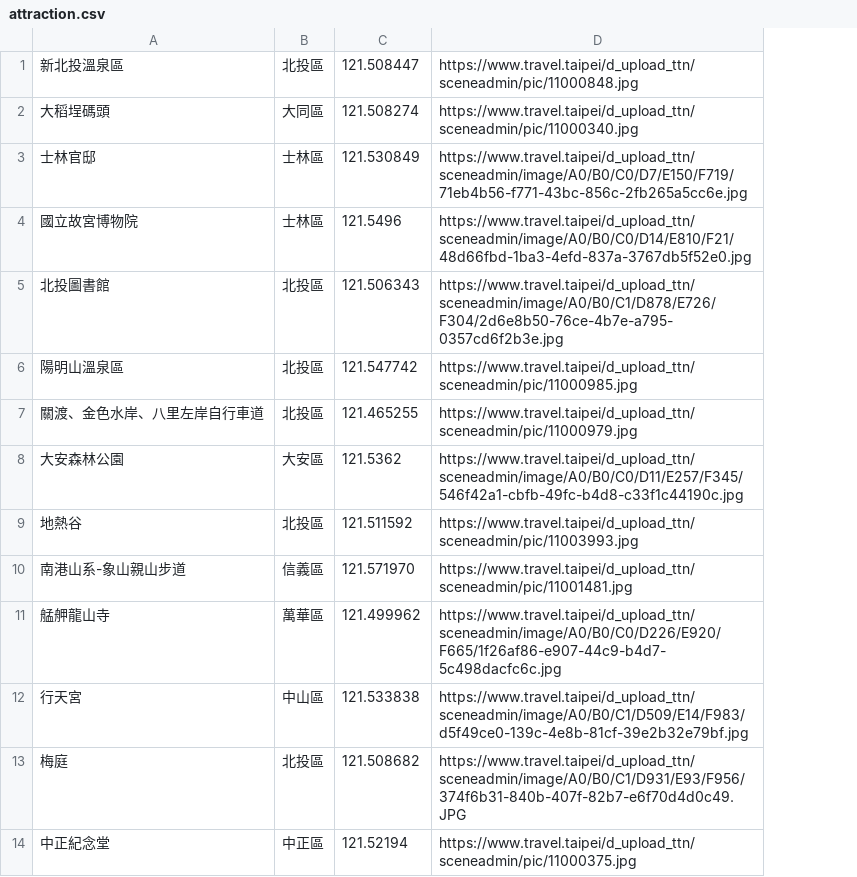
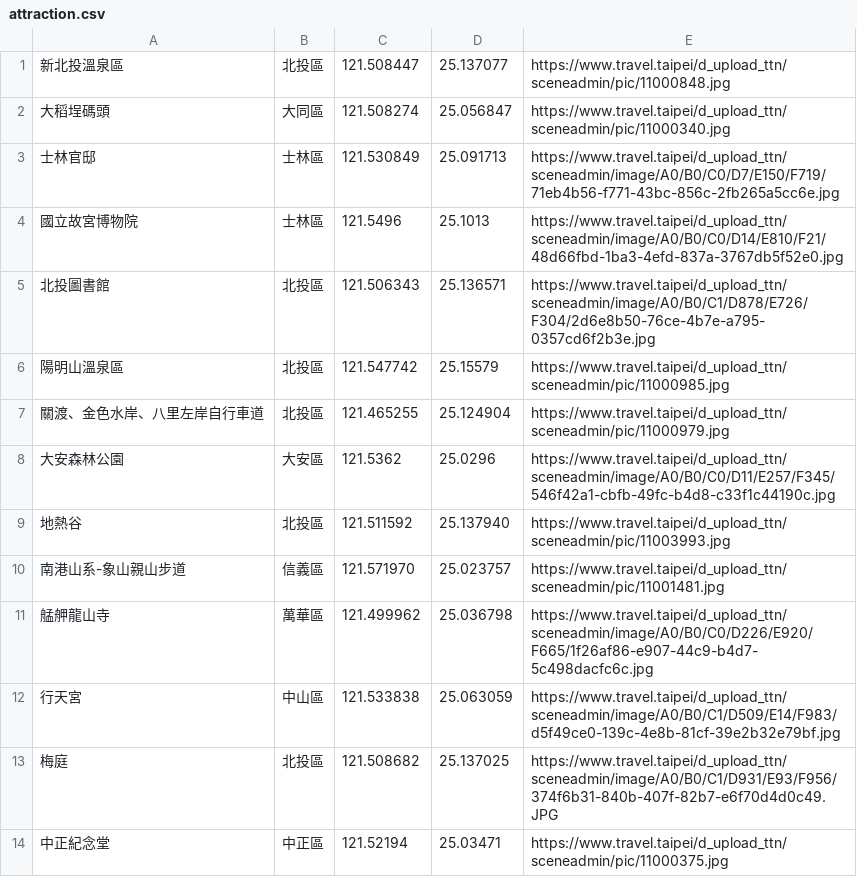
Before and after one commit to ismeleft/wehelp-stage1, a CSV file: week3/task1/attraction.csv, drawn as a sheet; only a part is shown; the diff names each change by its address in the sheet, - before the commit and + after, or states it on an @@ line.

Commit message:
Add files via upload
fix data

```diff
--- a/week3/task1/attraction.csv
+++ b/week3/task1/attraction.csv
+column D, rows 1-14: 25.137077 | 25.056847 | 25.091713 | 25.1013 | 25.136571 | 25.15579 | 25.124904 | 25.0296 | 25.137940 | 25.023757 | 25.036798 | 25.063059 | 25.137025 | 25.03471
```
Also changed, not shown: 1 other file.
